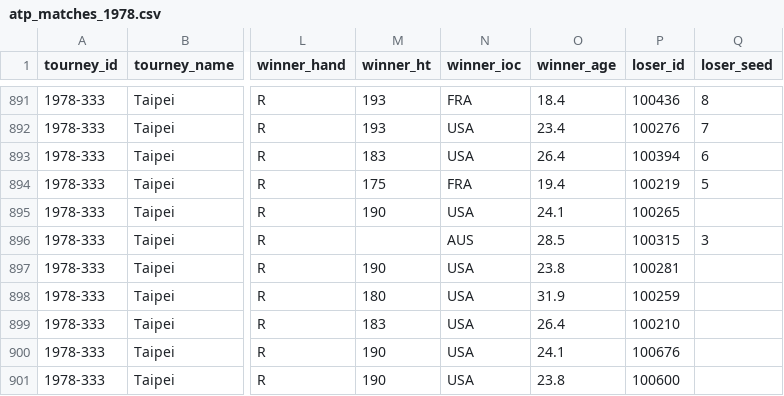
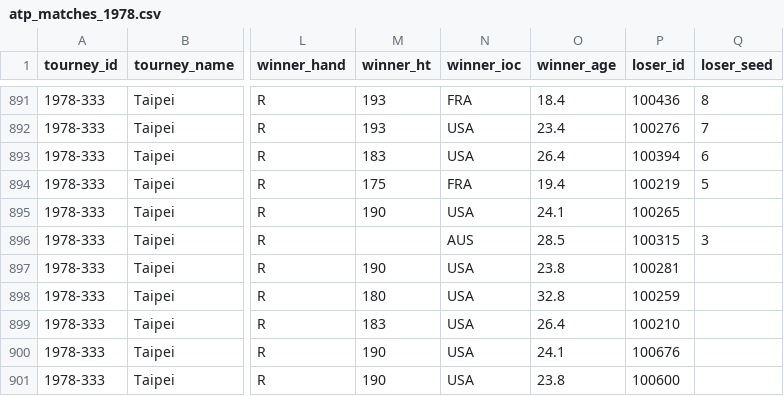
Before and after one commit to JeffSackmann/tennis_atp, a CSV file: atp_matches_1978.csv, drawn as a sheet; only a part is shown, gaps mark what is left out; the diff covers the shown part only; the diff names each change by its address in the sheet, - before the commit and + after, or states it on an @@ line.

```diff
--- a/atp_matches_1978.csv
+++ b/atp_matches_1978.csv
-O898 (winner_age): 31.9
+O898 (winner_age): 32.8
```
Also changed, not shown: 56 edited cells elsewhere in this file, atp_matches_1968.csv, atp_matches_1969.csv, 4 other files.
